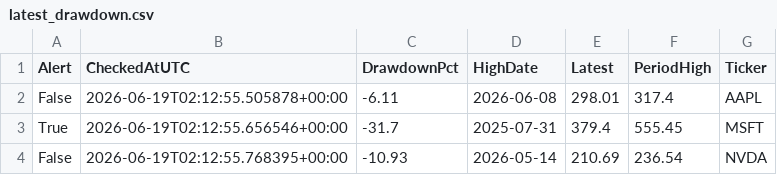
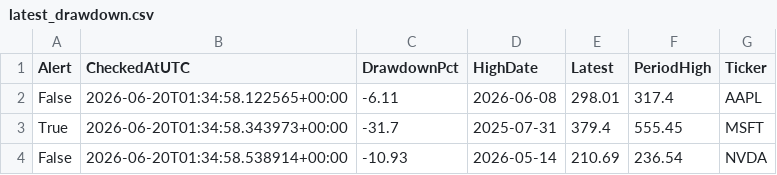
Before and after one commit to jfqbrightroute-max/us-stock-radar, a CSV file: data/latest_drawdown.csv, drawn as a sheet.

```diff
--- a/data/latest_drawdown.csv
+++ b/data/latest_drawdown.csv
@@ -1,4 +1,4 @@
 Alert,CheckedAtUTC,DrawdownPct,HighDate,Latest,PeriodHigh,Ticker
-False,2026-06-19T02:12:55.505878+00:00,-6.11,2026-06-08,298.01,317.4,AAPL
-True,2026-06-19T02:12:55.656546+00:00,-31.7,2025-07-31,379.4,555.45,MSFT
-False,2026-06-19T02:12:55.768395+00:00,-10.93,2026-05-14,210.69,236.54,NVDA
+False,2026-06-20T01:34:58.122565+00:00,-6.11,2026-06-08,298.01,317.4,AAPL
+True,2026-06-20T01:34:58.343973+00:00,-31.7,2025-07-31,379.4,555.45,MSFT
+False,2026-06-20T01:34:58.538914+00:00,-10.93,2026-05-14,210.69,236.54,NVDA
```
